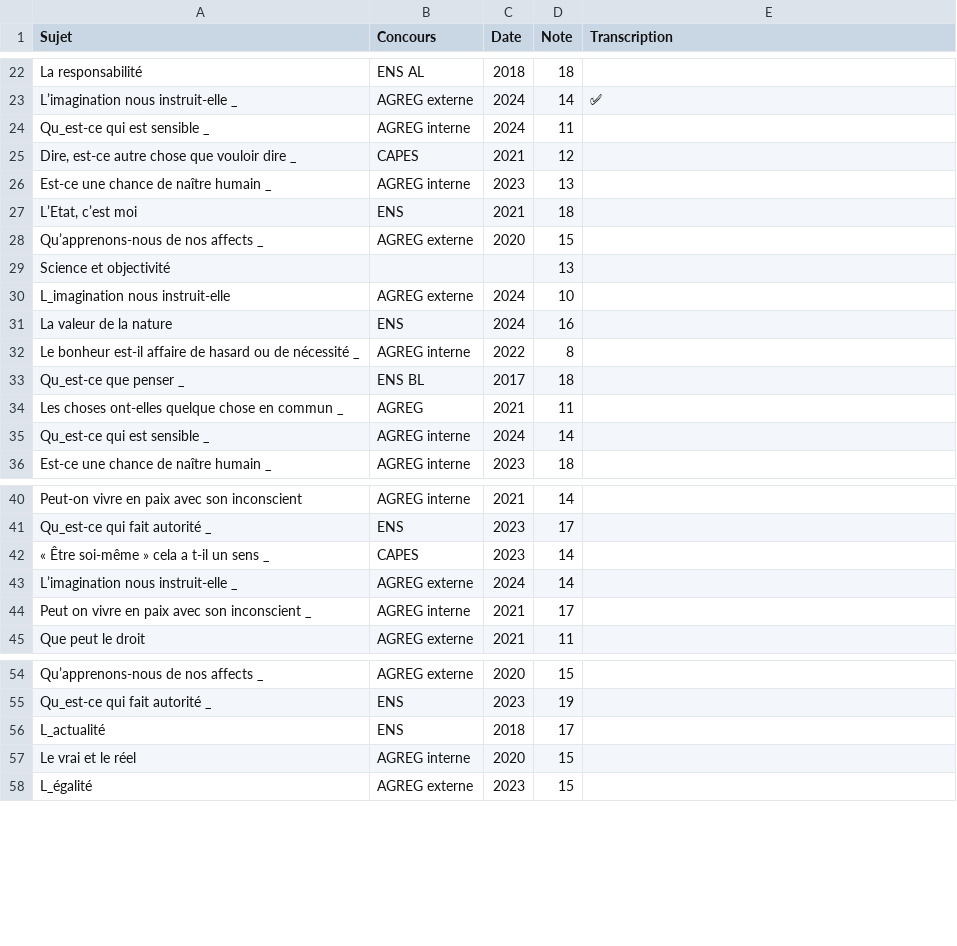
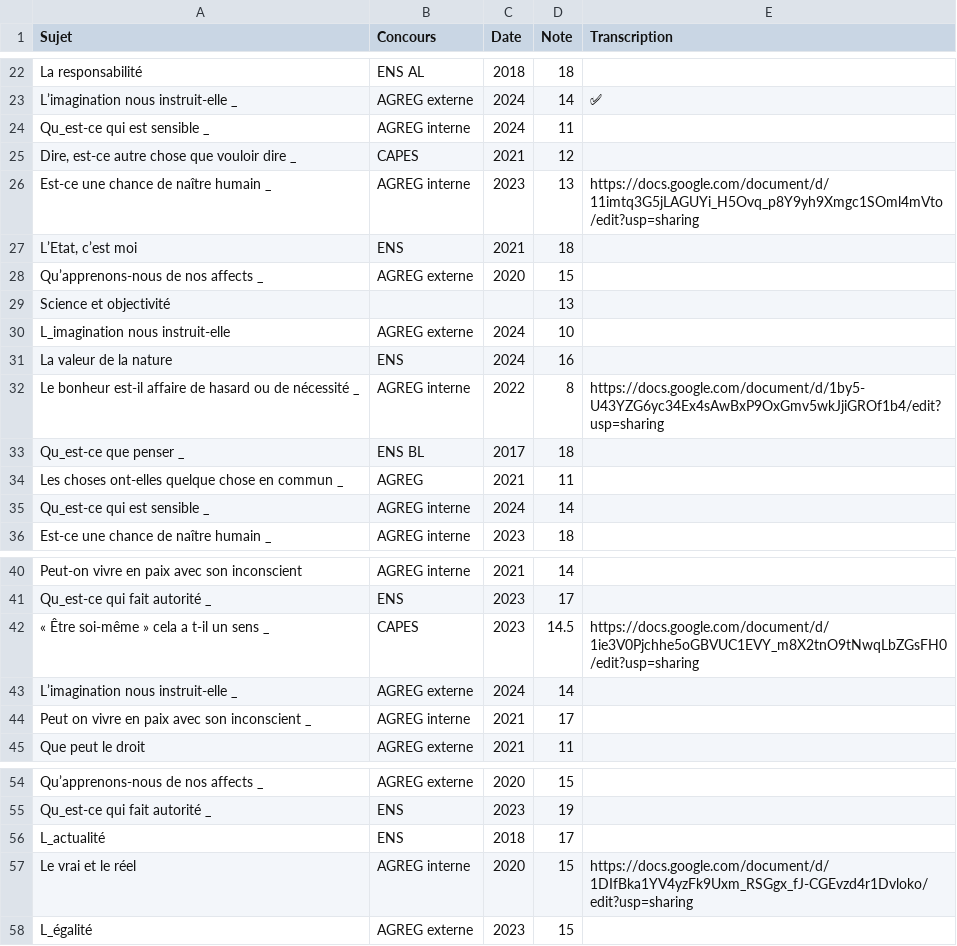
Before and after one commit to GwenTsang/concours-de-philosophie, a CSV file: scan_des_copies/fichier_modifié.csv, drawn as a sheet; only a part is shown, gaps mark what is left out.

Commit message:
Update fichier_modifié.csv

```diff
--- a/scan_des_copies/fichier_modifié.csv
+++ b/scan_des_copies/fichier_modifié.csv
@@ -25,3 +25,3 @@ Qu_est-ce qui est sensible _,AGREG interne,2024,11,
 "Dire, est-ce autre chose que vouloir dire _",CAPES,2021,12,
-Est-ce une chance de naître humain _,AGREG interne,2023,13,
+Est-ce une chance de naître humain _,AGREG interne,2023,13,https://docs.google.com/document/d/11imtq3G5jLAGUYi_H5Ovq_p8Y9yh9Xmgc1SOml4mVto/edit?usp=sharing
 "L’Etat, c’est moi",ENS,2021,18,
@@ -31,3 +31,3 @@ L_imagination nous instruit-elle,AGREG externe,2024,10,
 La valeur de la nature,ENS,2024,16,
-Le bonheur est-il affaire de hasard ou de nécessité _,AGREG interne,2022,8,
+Le bonheur est-il affaire de hasard ou de nécessité _,AGREG interne,2022,8,https://docs.google.com/document/d/1by5-U43YZG6yc34Ex4sAwBxP9OxGmv5wkJjiGROf1b4/edit?usp=sharing
 Qu_est-ce que penser _,ENS BL,2017,18,
@@ -41,3 +41,3 @@ Peut-on vivre en paix avec son inconscient,AGREG interne,2021,14,
 Qu_est-ce qui fait autorité _,ENS,2023,17,
-« Être soi-même » cela a t-il un sens _,CAPES,2023,14,
+« Être soi-même » cela a t-il un sens _,CAPES,2023,14.5,https://docs.google.com/document/d/1ie3V0Pjchhe5oGBVUC1EVY_m8X2tnO9tNwqLbZGsFH0/edit?usp=sharing
 L’imagination nous instruit-elle _,AGREG externe,2024,14,
@@ -56,3 +56,3 @@ Qu_est-ce qui fait autorité _,ENS,2023,19,
 L_actualité,ENS,2018,17,
-Le vrai et le réel,AGREG interne,2020,15,
+Le vrai et le réel,AGREG interne,2020,15,https://docs.google.com/document/d/1DIfBka1YV4yzFk9Uxm_RSGgx_fJ-CGEvzd4r1Dvloko/edit?usp=sharing
 L_égalité,AGREG externe,2023,15,
```
